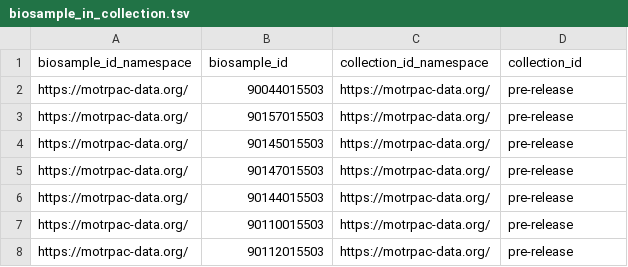
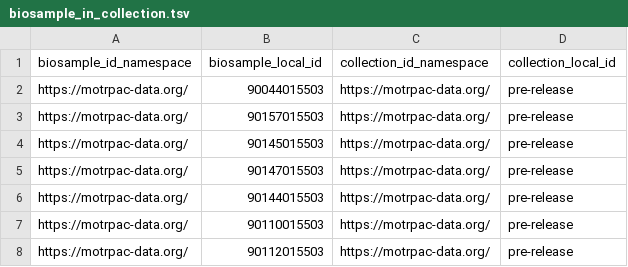
Before and after one commit to rpwagner/gtexdata, a TSV file: motrpac/biosample_in_collection.tsv, drawn as a sheet; only a part is shown.

```diff
--- a/motrpac/biosample_in_collection.tsv
+++ b/motrpac/biosample_in_collection.tsv
@@ -1,2 +1,2 @@
-biosample_id_namespace	biosample_id	collection_id_namespace	collection_id
+biosample_id_namespace	biosample_local_id	collection_id_namespace	collection_local_id
 https://motrpac-data.org/	90044015503	https://motrpac-data.org/	pre-release
```
Also changed, not shown: motrpac/biosample_from_subject.tsv, motrpac/collection.tsv, 15 other files.
